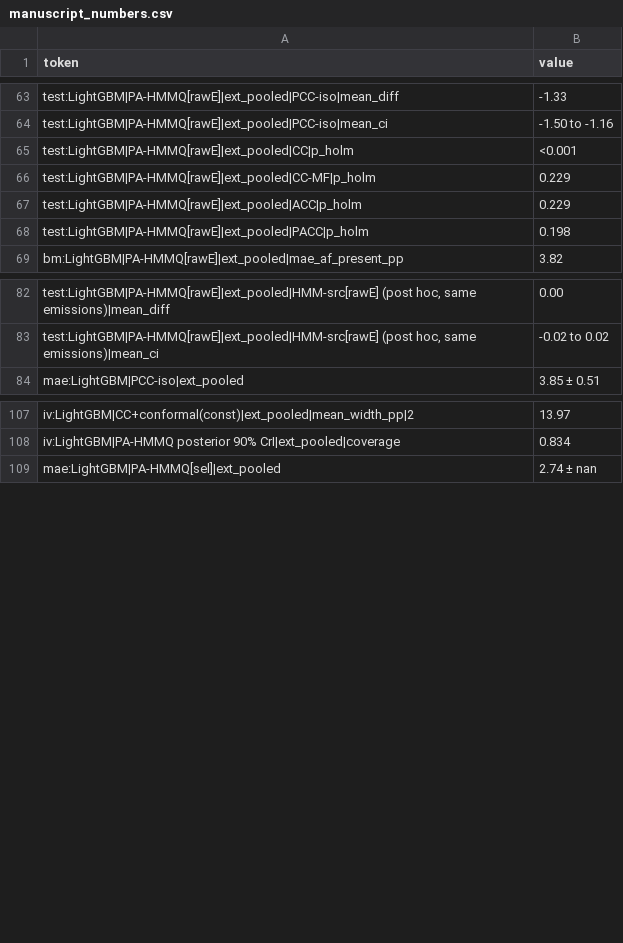
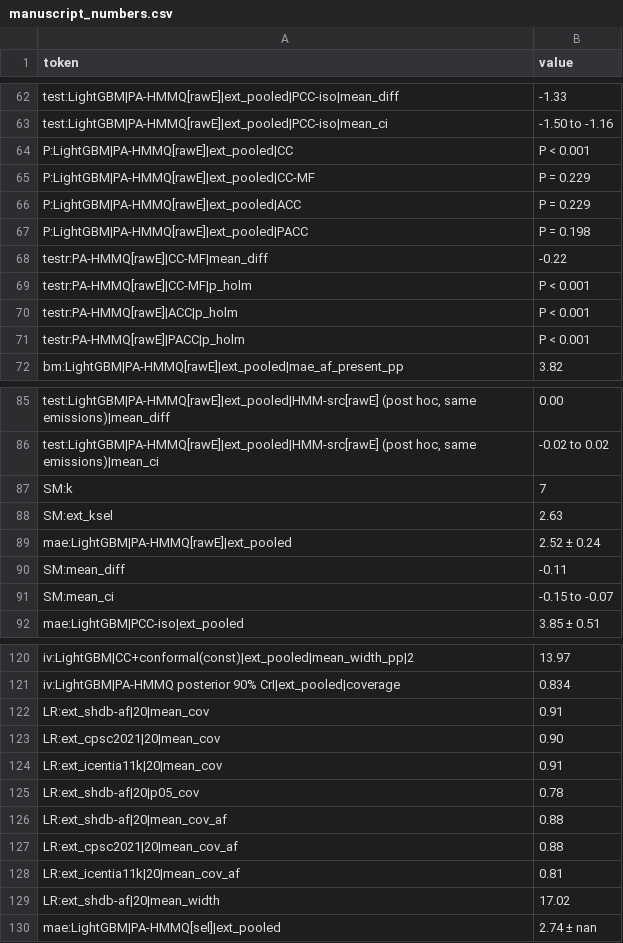
Before and after one commit to Bhargavteja-9779/rp_c_10, a CSV file: Target_Journal_Submission/manuscript/build/manuscript_numbers.csv, drawn as a sheet; only a part is shown, gaps mark what is left out; removed rows and columns are numbered as before the commit, all else as after; the diff covers the shown part only; the diff names each change by its address in the sheet, - before the commit and + after, or states it on an @@ line.

```diff
--- a/Target_Journal_Submission/manuscript/build/manuscript_numbers.csv
+++ b/Target_Journal_Submission/manuscript/build/manuscript_numbers.csv
-row 65: test:LightGBM|PA-HMMQ[rawE]|ext_pooled|CC|p_holm | <0.001
-row 66: test:LightGBM|PA-HMMQ[rawE]|ext_pooled|CC-MF|p_holm | 0.229
-row 67: test:LightGBM|PA-HMMQ[rawE]|ext_pooled|ACC|p_holm | 0.229
-row 68: test:LightGBM|PA-HMMQ[rawE]|ext_pooled|PACC|p_holm | 0.198
+row 64: P:LightGBM|PA-HMMQ[rawE]|ext_pooled|CC | P < 0.001
+row 65: P:LightGBM|PA-HMMQ[rawE]|ext_pooled|CC-MF | P = 0.229
+row 66: P:LightGBM|PA-HMMQ[rawE]|ext_pooled|ACC | P = 0.229
+row 67: P:LightGBM|PA-HMMQ[rawE]|ext_pooled|PACC | P = 0.198
+row 68: testr:PA-HMMQ[rawE]|CC-MF|mean_diff | -0.22
+row 69: testr:PA-HMMQ[rawE]|CC-MF|p_holm | P < 0.001
+row 70: testr:PA-HMMQ[rawE]|ACC|p_holm | P < 0.001
+row 71: testr:PA-HMMQ[rawE]|PACC|p_holm | P < 0.001
+row 87: SM:k | 7
+row 88: SM:ext_ksel | 2.63
+row 89: mae:LightGBM|PA-HMMQ[rawE]|ext_pooled | 2.52 ± 0.24
+row 90: SM:mean_diff | -0.11
+row 91: SM:mean_ci | -0.15 to -0.07
+row 122: LR:ext_shdb-af|20|mean_cov | 0.91
+row 123: LR:ext_cpsc2021|20|mean_cov | 0.90
+row 124: LR:ext_icentia11k|20|mean_cov | 0.91
+row 125: LR:ext_shdb-af|20|p05_cov | 0.78
+row 126: LR:ext_shdb-af|20|mean_cov_af | 0.88
+row 127: LR:ext_cpsc2021|20|mean_cov_af | 0.88
+row 128: LR:ext_icentia11k|20|mean_cov_af | 0.81
+row 129: LR:ext_shdb-af|20|mean_width | 17.02
```
Also changed, not shown: 10 added rows and 2 removed rows elsewhere in this file, 19 other files.
